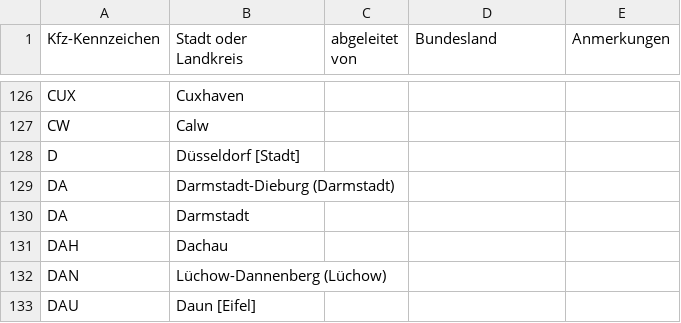
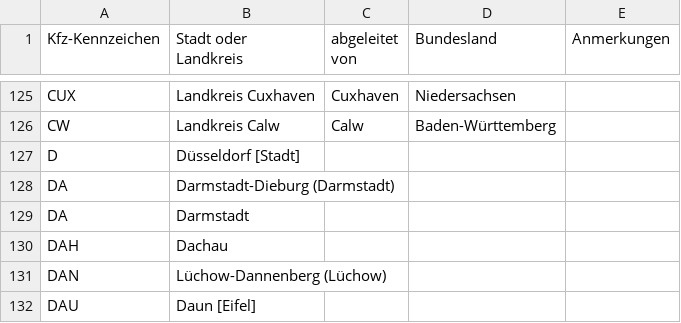
Before and after one commit to Popa-42/kfz-tools, a CSV file: public/assets/data/kfzkennzeichen-deutschland.csv, drawn as a sheet; only a part is shown, gaps mark what is left out; removed rows and columns are numbered as before the commit, all else as after; the diff covers the shown part only; the diff names each change by its address in the sheet, - before the commit and + after, or states it on an @@ line.

```diff
--- a/public/assets/data/kfzkennzeichen-deutschland.csv
+++ b/public/assets/data/kfzkennzeichen-deutschland.csv
-B125 (Stadt oder Landkreis): Cuxhaven
+B125 (Stadt oder Landkreis): Landkreis Cuxhaven
-C125 (abgeleitet von): (empty)
+C125 (abgeleitet von): Cuxhaven
-D125 (Bundesland): (empty)
+D125 (Bundesland): Niedersachsen
-row 127: CW | Calw
+row 126: CW | Landkreis Calw | Calw | Baden-Württemberg
```
Also changed, not shown: 7 added rows, 8 removed rows and 15 edited cells elsewhere in this file.
